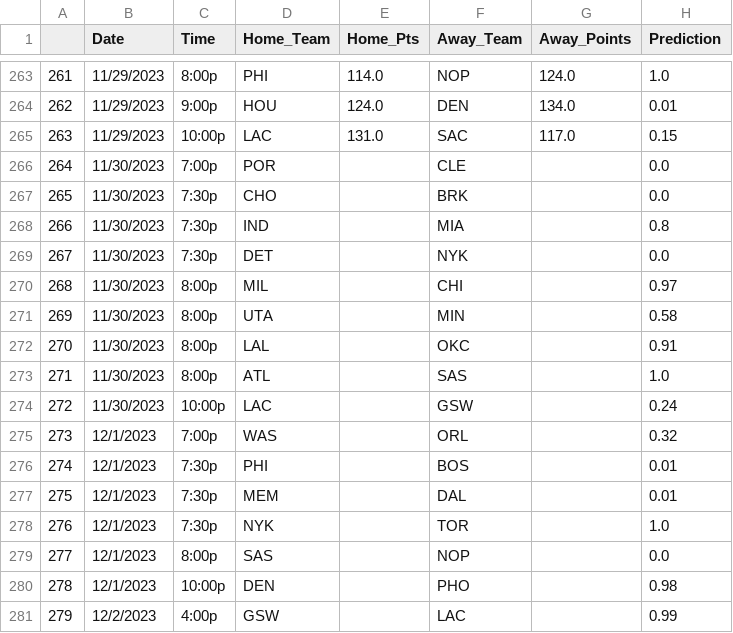
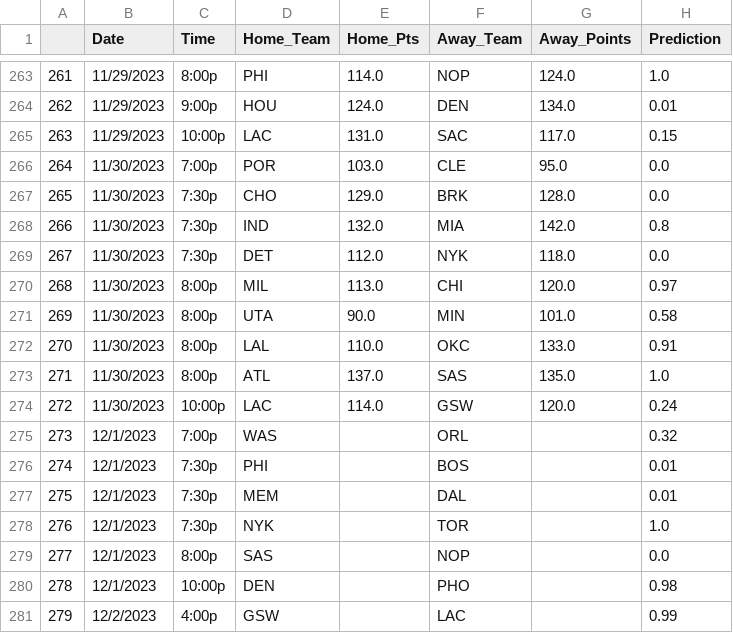
Before and after one commit to NevinG/AIM-F23-Basketball-Predictor, a CSV file: data/schedule.csv, drawn as a sheet; only a part is shown, gaps mark what is left out.

```diff
--- a/data/schedule.csv
+++ b/data/schedule.csv
@@ -265,11 +265,11 @@
 263,11/29/2023,10:00p,LAC,131.0,SAC,117.0,0.15
-264,11/30/2023,7:00p,POR,,CLE,,0.0
-265,11/30/2023,7:30p,CHO,,BRK,,0.0
-266,11/30/2023,7:30p,IND,,MIA,,0.8
-267,11/30/2023,7:30p,DET,,NYK,,0.0
-268,11/30/2023,8:00p,MIL,,CHI,,0.97
-269,11/30/2023,8:00p,UTA,,MIN,,0.58
-270,11/30/2023,8:00p,LAL,,OKC,,0.91
-271,11/30/2023,8:00p,ATL,,SAS,,1.0
-272,11/30/2023,10:00p,LAC,,GSW,,0.24
+264,11/30/2023,7:00p,POR,103.0,CLE,95.0,0.0
+265,11/30/2023,7:30p,CHO,129.0,BRK,128.0,0.0
+266,11/30/2023,7:30p,IND,132.0,MIA,142.0,0.8
+267,11/30/2023,7:30p,DET,112.0,NYK,118.0,0.0
+268,11/30/2023,8:00p,MIL,113.0,CHI,120.0,0.97
+269,11/30/2023,8:00p,UTA,90.0,MIN,101.0,0.58
+270,11/30/2023,8:00p,LAL,110.0,OKC,133.0,0.91
+271,11/30/2023,8:00p,ATL,137.0,SAS,135.0,1.0
+272,11/30/2023,10:00p,LAC,114.0,GSW,120.0,0.24
 273,12/1/2023,7:00p,WAS,,ORL,,0.32
```
Also changed, not shown: 1 other file.
